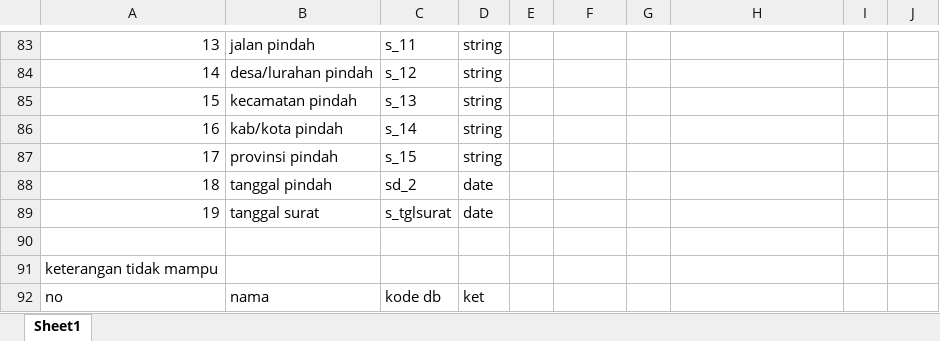
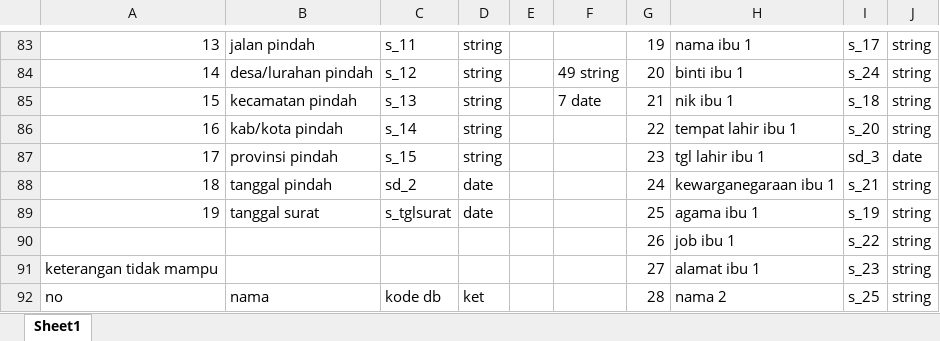
Before and after one commit to roy613/desa, an Excel workbook: db.xlsx, sheet Sheet1, drawn as a sheet; only a part is shown, gaps mark what is left out; values as stored, in another font and other column widths than the file's, no borders; removed rows and columns are numbered as before the commit, all else as after; the diff covers the shown part only; the diff names each change by its address in the sheet, - before the commit and + after, or states it on an @@ line.

```diff
--- a/db.xlsx (sheet Sheet1)
+++ b/db.xlsx (sheet Sheet1)
-G83: (empty)
+G83: 19
-H83: (empty)
+H83: nama ibu 1
-I83: (empty)
+I83: s_17
-J83:J86: (empty)
+J83:J86: string
-F84: (empty)
+F84: 49 string
-G84: (empty)
+G84: 20
-H84: (empty)
+H84: binti ibu 1
-I84: (empty)
+I84: s_24
-F85: (empty)
+F85: 7 date
-G85: (empty)
+G85: 21
-H85: (empty)
+H85: nik ibu 1
-I85: (empty)
+I85: s_18
-G86: (empty)
+G86: 22
-H86: (empty)
+H86: tempat lahir ibu 1
-I86: (empty)
+I86: s_20
-G87: (empty)
+G87: 23
-H87: (empty)
+H87: tgl lahir ibu 1
-I87: (empty)
+I87: sd_3
-J87: (empty)
+J87: date
-G88: (empty)
+G88: 24
-H88: (empty)
+H88: kewarganegaraan ibu 1
-I88: (empty)
+I88: s_21
-J88:J89: (empty)
+J88:J89: string
-G89: (empty)
+G89: 25
-H89: (empty)
+H89: agama ibu 1
-I89: (empty)
+I89: s_19
-row 90: (empty)
+row 90:  |  |  |  |  |  | 26 | job ibu 1 | s_22 | string
-row 91: keterangan tidak mampu
+row 91: keterangan tidak mampu |  |  |  |  |  | 27 | alamat ibu 1 | s_23 | string
-G92: (empty)
+G92: 28
-H92: (empty)
+H92: nama 2
-I92: (empty)
+I92: s_25
-J92: (empty)
+J92: string
```
Also changed, not shown: 17 added rows, 1 removed row, 123 edited cells and cell formats elsewhere in this sheet, 34 other files.
